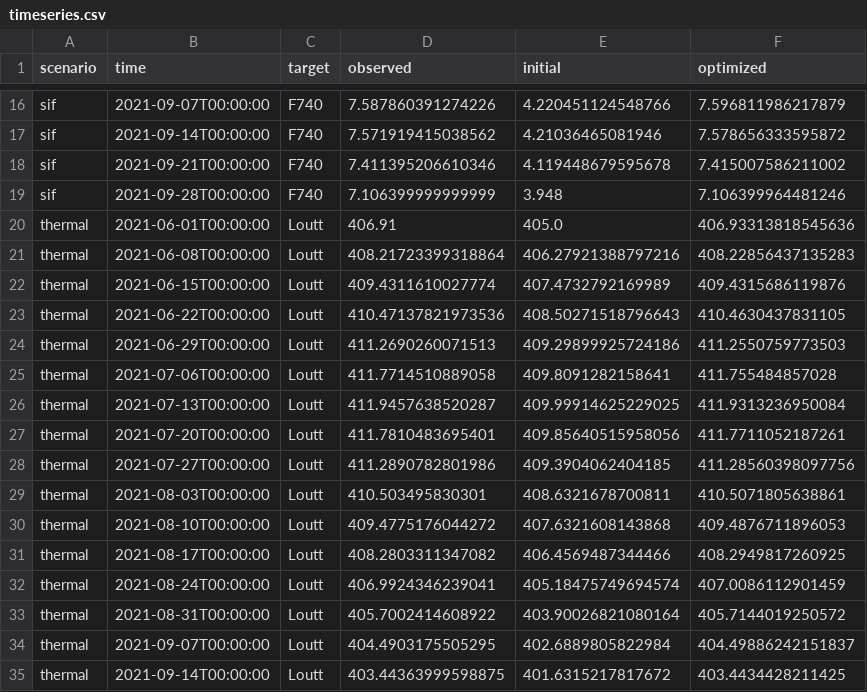
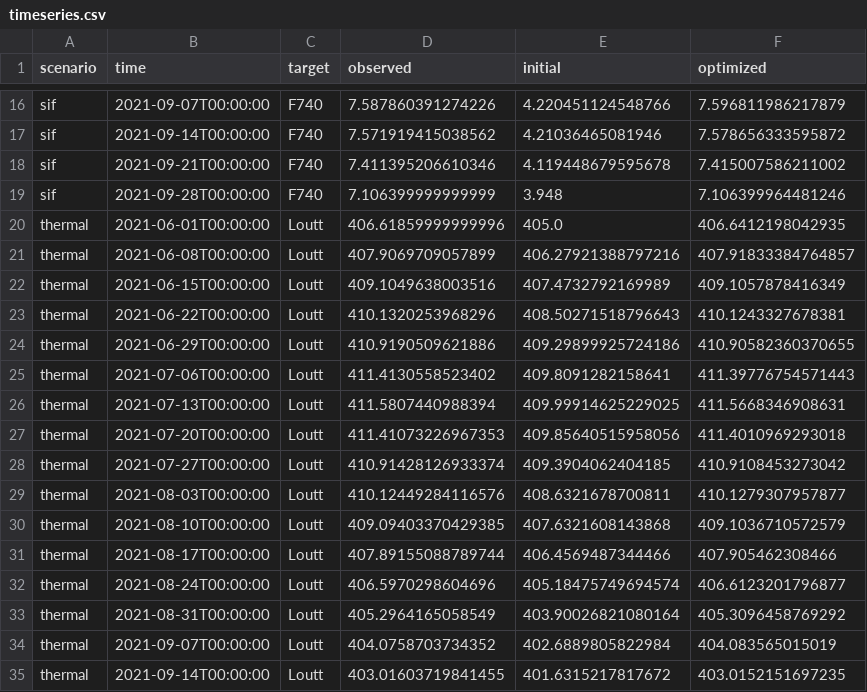
Before and after one commit to MarcYin/ARCOPE, a CSV file: docs/assets/optimization/timeseries.csv, drawn as a sheet; only a part is shown, gaps mark what is left out; the diff covers the shown part only.

Commit message:
Release v0.1.3 differentiable optimization fix

```diff
--- a/docs/assets/optimization/timeseries.csv
+++ b/docs/assets/optimization/timeseries.csv
@@ -19,17 +19,17 @@ sif,2021-09-21T00:00:00,F740,7.411395206610346,4.119448679595678,7.4150075862110
 sif,2021-09-28T00:00:00,F740,7.106399999999999,3.948,7.106399964481246
-thermal,2021-06-01T00:00:00,Loutt,406.91,405.0,406.93313818545636
-thermal,2021-06-08T00:00:00,Loutt,408.21723399318864,406.27921388797216,408.22856437135283
-thermal,2021-06-15T00:00:00,Loutt,409.4311610027774,407.4732792169989,409.4315686119876
-thermal,2021-06-22T00:00:00,Loutt,410.47137821973536,408.50271518796643,410.4630437831105
-thermal,2021-06-29T00:00:00,Loutt,411.2690260071513,409.29899925724186,411.2550759773503
-thermal,2021-07-06T00:00:00,Loutt,411.7714510889058,409.8091282158641,411.755484857028
-thermal,2021-07-13T00:00:00,Loutt,411.9457638520287,409.99914625229025,411.9313236950084
-thermal,2021-07-20T00:00:00,Loutt,411.7810483695401,409.85640515958056,411.7711052187261
-thermal,2021-07-27T00:00:00,Loutt,411.2890782801986,409.3904062404185,411.28560398097756
-thermal,2021-08-03T00:00:00,Loutt,410.503495830301,408.6321678700811,410.5071805638861
-thermal,2021-08-10T00:00:00,Loutt,409.4775176044272,407.6321608143868,409.4876711896053
-thermal,2021-08-17T00:00:00,Loutt,408.2803311347082,406.4569487344466,408.2949817260925
-thermal,2021-08-24T00:00:00,Loutt,406.9924346239041,405.18475749694574,407.0086112901459
-thermal,2021-08-31T00:00:00,Loutt,405.7002414608922,403.90026821080164,405.7144019250572
-thermal,2021-09-07T00:00:00,Loutt,404.4903175505295,402.6889805822984,404.49886242151837
-thermal,2021-09-14T00:00:00,Loutt,403.44363999598875,401.6315217817672,403.4434428211425
+thermal,2021-06-01T00:00:00,Loutt,406.61859999999996,405.0,406.6412198042935
+thermal,2021-06-08T00:00:00,Loutt,407.9069709057899,406.27921388797216,407.91833384764857
+thermal,2021-06-15T00:00:00,Loutt,409.1049638003516,407.4732792169989,409.1057878416349
+thermal,2021-06-22T00:00:00,Loutt,410.1320253968296,408.50271518796643,410.1243327678381
+thermal,2021-06-29T00:00:00,Loutt,410.9190509621886,409.29899925724186,410.90582360370655
+thermal,2021-07-06T00:00:00,Loutt,411.4130558523402,409.8091282158641,411.39776754571443
+thermal,2021-07-13T00:00:00,Loutt,411.5807440988394,409.99914625229025,411.5668346908631
+thermal,2021-07-20T00:00:00,Loutt,411.41073226967353,409.85640515958056,411.4010969293018
+thermal,2021-07-27T00:00:00,Loutt,410.91428126933374,409.3904062404185,410.9108453273042
+thermal,2021-08-03T00:00:00,Loutt,410.12449284116576,408.6321678700811,410.1279307957877
+thermal,2021-08-10T00:00:00,Loutt,409.09403370429385,407.6321608143868,409.1036710572579
+thermal,2021-08-17T00:00:00,Loutt,407.89155088789744,406.4569487344466,407.905462308466
+thermal,2021-08-24T00:00:00,Loutt,406.5970298604696,405.18475749694574,406.6123201796877
+thermal,2021-08-31T00:00:00,Loutt,405.2964165058549,403.90026821080164,405.3096458769292
+thermal,2021-09-07T00:00:00,Loutt,404.0758703734352,402.6889805822984,404.083565015019
+thermal,2021-09-14T00:00:00,Loutt,403.01603719841455,401.6315217817672,403.0152151697235
```
Also changed, not shown: 18 added rows and 4 edited cells elsewhere in this file, docs/assets/optimization/parameter_summary.csv, 21 other files.
